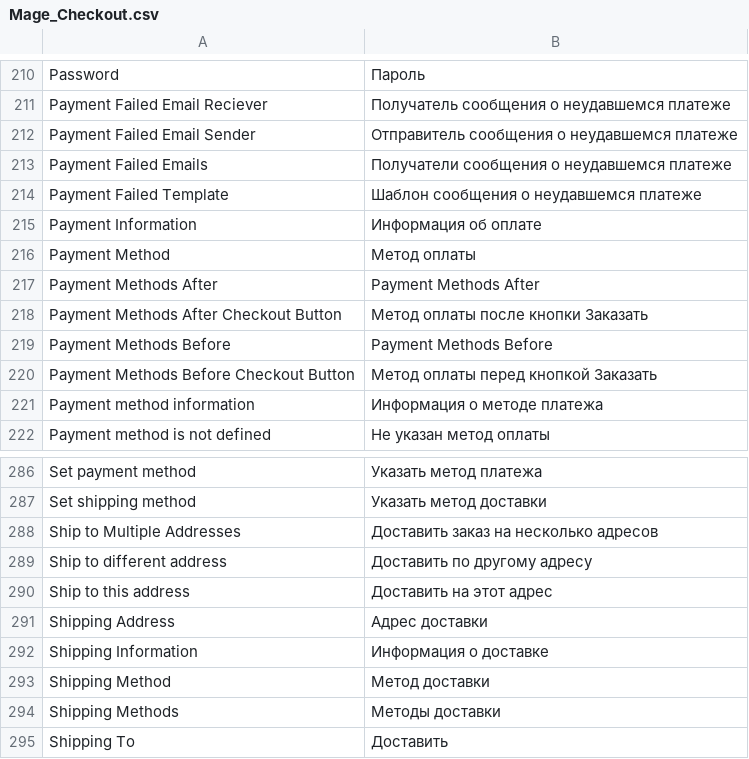
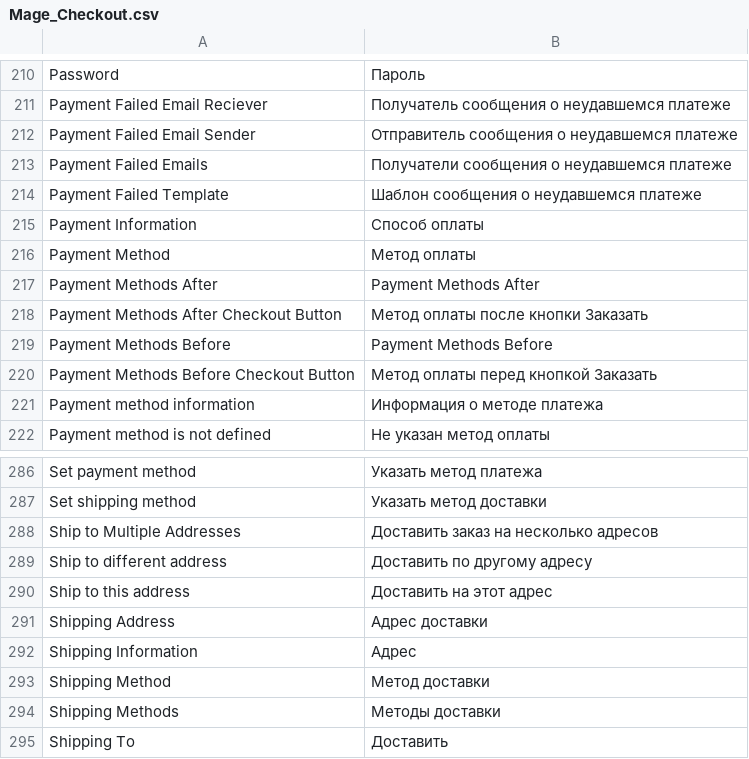
Before and after one commit to patronik/shop.voina.ml, a CSV file: app/locale/ru_RU/Mage_Checkout.csv, drawn as a sheet; only a part is shown, gaps mark what is left out.

Commit message:
Checkout customized

```diff
--- a/app/locale/ru_RU/Mage_Checkout.csv
+++ b/app/locale/ru_RU/Mage_Checkout.csv
@@ -214,3 +214,3 @@
 "Payment Failed Template","Шаблон сообщения о неудавшемся платеже"
-"Payment Information","Информация об оплате"
+"Payment Information","Способ оплаты"
 "Payment Method","Метод оплаты"
@@ -291,3 +291,3 @@
 "Shipping Address","Адрес доставки"
-"Shipping Information","Информация о доставке"
+"Shipping Information","Адрес"
 "Shipping Method","Метод доставки"
```
Also changed, not shown: app/locale/ru_RU/Mage_Sales.csv, app/locale/uk_UA/Mage_Checkout.csv, 8 other files.
